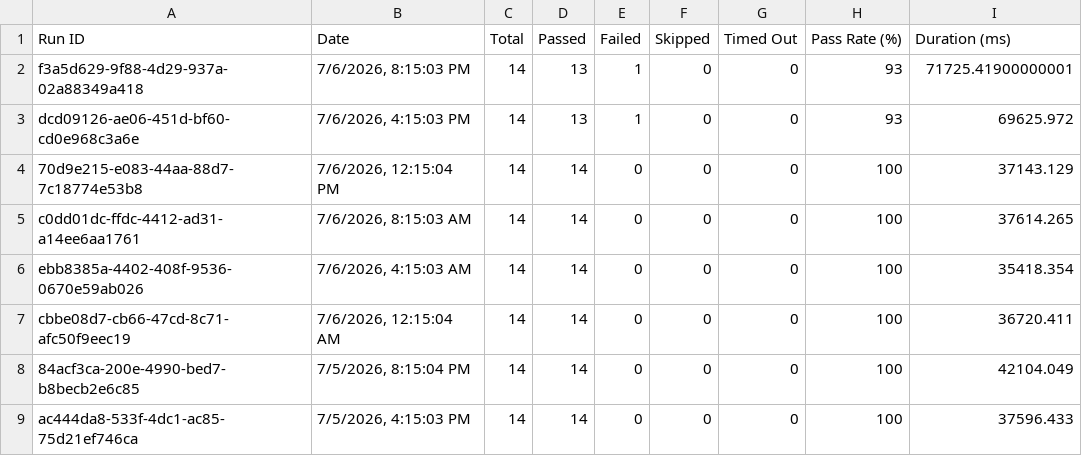
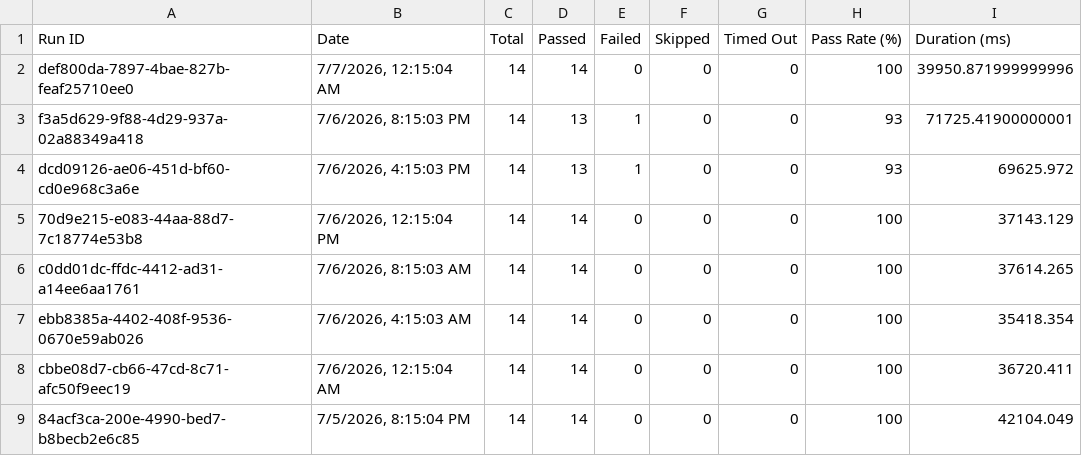
Before and after one commit to saira-uwc/asksam-datascience-automation, a CSV file: docs/exports/all-runs-summary.csv, drawn as a sheet; only a part is shown; the shorter side is filled out with more unchanged rows.

```diff
--- a/docs/exports/all-runs-summary.csv
+++ b/docs/exports/all-runs-summary.csv
@@ -1,2 +1,3 @@
 Run ID,Date,Total,Passed,Failed,Skipped,Timed Out,Pass Rate (%),Duration (ms)
+"def800da-7897-4bae-827b-feaf25710ee0","7/7/2026, 12:15:04 AM",14,14,0,0,0,100,39950.871999999996
 "f3a5d629-9f88-4d29-937a-02a88349a418","7/6/2026, 8:15:03 PM",14,13,1,0,0,93,71725.41900000001
```
Also changed, not shown: docs/exports/current-run.csv, 18 other files.
